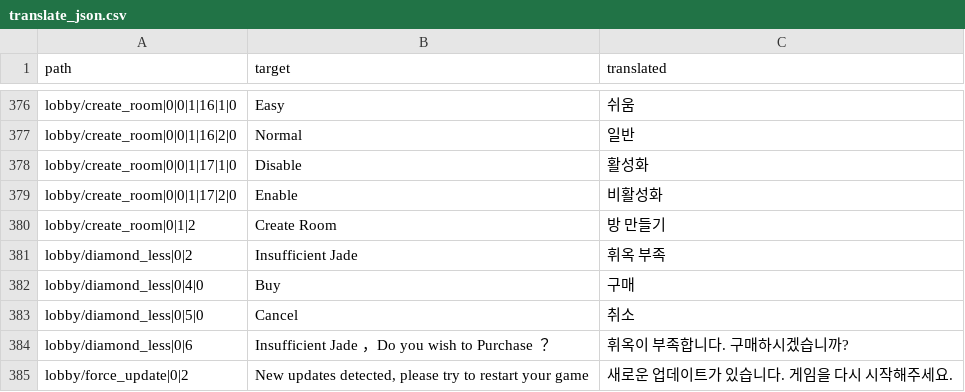
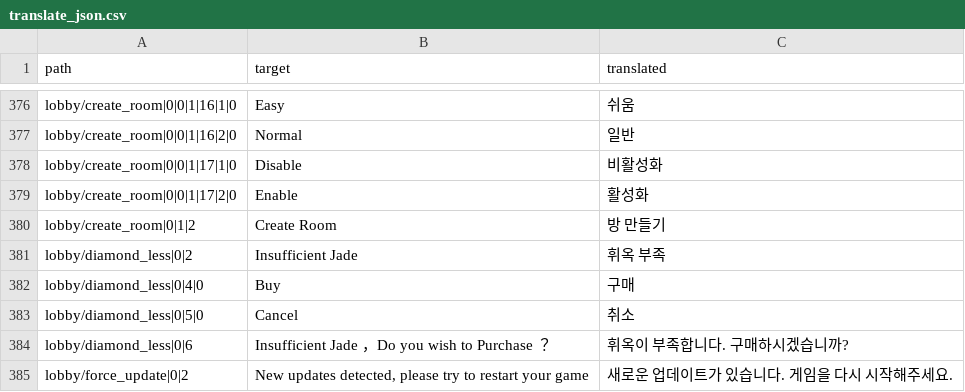
Before and after one commit to yf-dev/majsoul-plus-korean, a CSV file: data/translation/translate_json.csv, drawn as a sheet; only a part is shown, gaps mark what is left out.

Commit message:
Update translation

```diff
--- a/data/translation/translate_json.csv
+++ b/data/translation/translate_json.csv
@@ -377,4 +377,4 @@ lobby/create_room|0|0|1|16|1|0,Easy,쉬움
 lobby/create_room|0|0|1|16|2|0,Normal,일반
-lobby/create_room|0|0|1|17|1|0,Disable,활성화
-lobby/create_room|0|0|1|17|2|0,Enable,비활성화
+lobby/create_room|0|0|1|17|1|0,Disable,비활성화
+lobby/create_room|0|0|1|17|2|0,Enable,활성화
 lobby/create_room|0|1|2,Create Room,방 만들기
```
Also changed, not shown: 25 other files.
